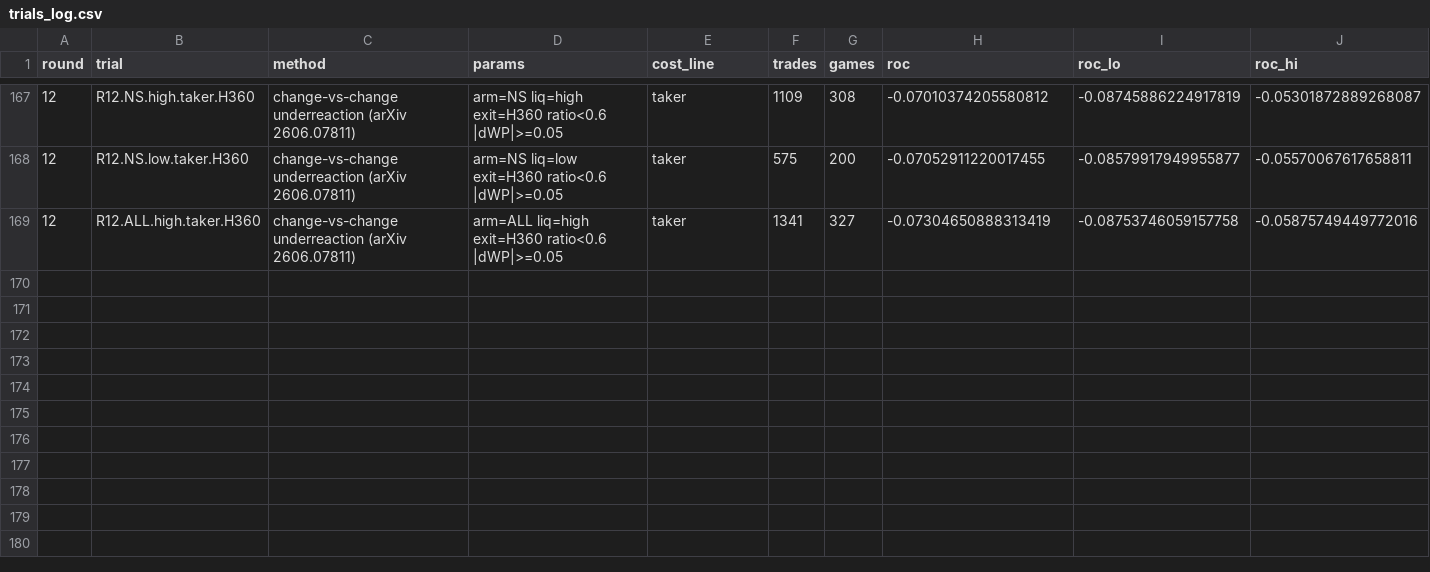
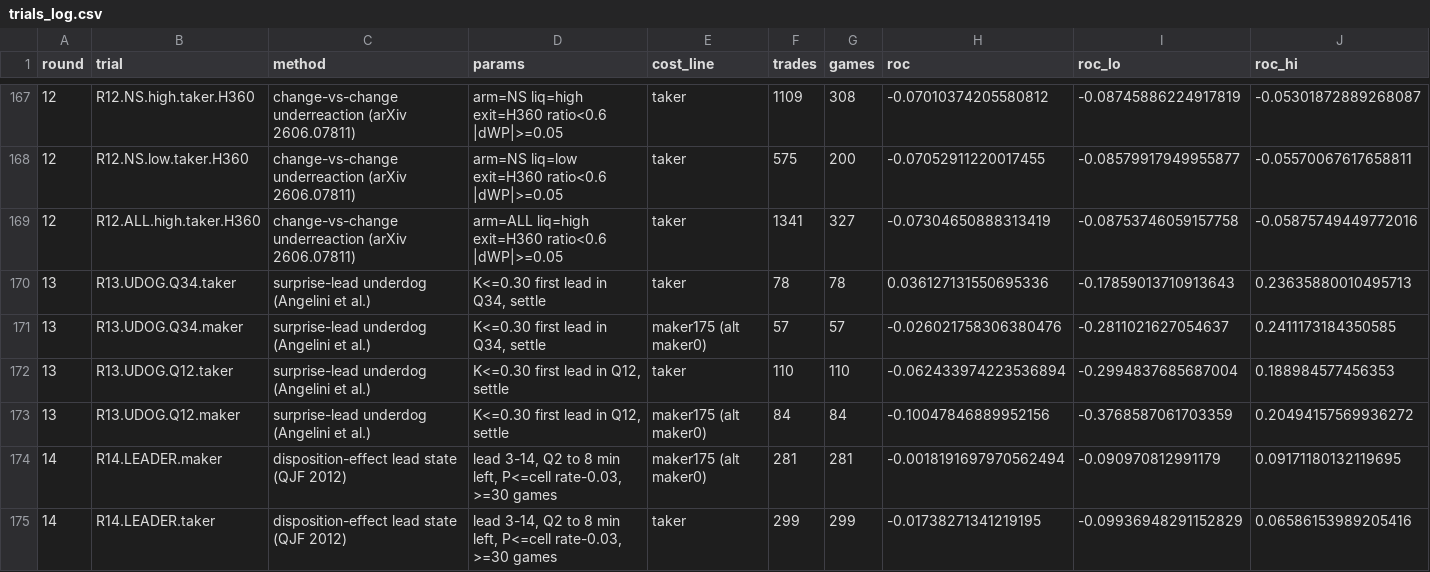
Before and after one commit to katsdivi/GQ-Hacks, a CSV file: results/posthoc_costside/trials_log.csv, drawn as a sheet; only a part is shown, gaps mark what is left out; rows hold the shown columns only; the diff names each change by its address in the sheet, - before the commit and + after, or states it on an @@ line.

```diff
--- a/results/posthoc_costside/trials_log.csv
+++ b/results/posthoc_costside/trials_log.csv
+row 170: 13 | R13.UDOG.Q34.taker | surprise-lead underdog (Angelini et al.) | K<=0.30 first lead in Q34, settle | taker | 78 | 78 | 0.036127131550695336 | -0.17859013710913643 | 0.23635880010495713
+row 171: 13 | R13.UDOG.Q34.maker | surprise-lead underdog (Angelini et al.) | K<=0.30 first lead in Q34, settle | maker175 (alt maker0) | 57 | 57 | -0.026021758306380476 | -0.2811021627054637 | 0.2411173184350585
+row 172: 13 | R13.UDOG.Q12.taker | surprise-lead underdog (Angelini et al.) | K<=0.30 first lead in Q12, settle | taker | 110 | 110 | -0.062433974223536894 | -0.2994837685687004 | 0.188984577456353
+row 173: 13 | R13.UDOG.Q12.maker | surprise-lead underdog (Angelini et al.) | K<=0.30 first lead in Q12, settle | maker175 (alt maker0) | 84 | 84 | -0.10047846889952156 | -0.3768587061703359 | 0.20494157569936272
+row 174: 14 | R14.LEADER.maker | disposition-effect lead state (QJF 2012) | lead 3-14, Q2 to 8 min left, P<=cell rate-0.03, >=30 games | maker175 (alt maker0) | 281 | 281 | -0.0018191697970562494 | -0.090970812991179 | 0.09171180132119695
+row 175: 14 | R14.LEADER.taker | disposition-effect lead state (QJF 2012) | lead 3-14, Q2 to 8 min left, P<=cell rate-0.03, >=30 games | taker | 299 | 299 | -0.01738271341219195 | -0.09936948291152829 | 0.06586153989205416
```
Also changed, not shown: 4 other files.
